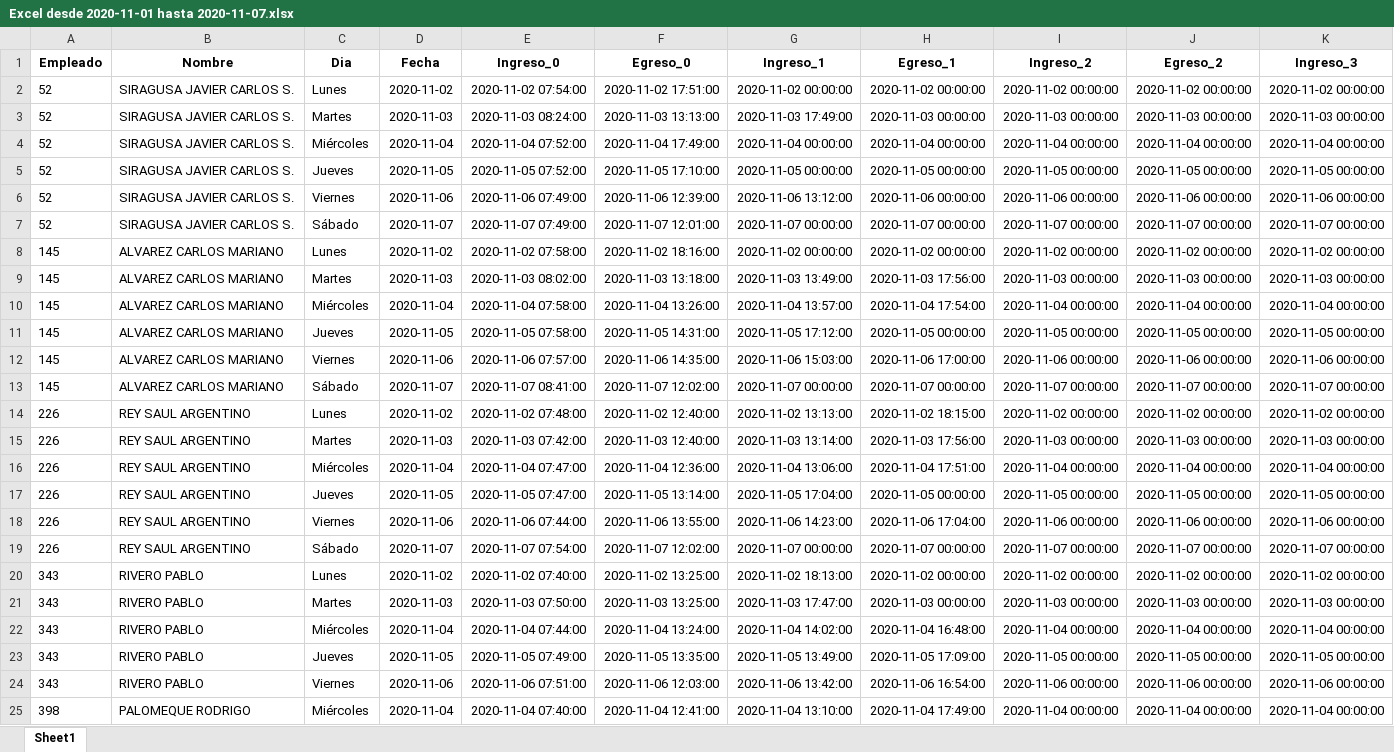
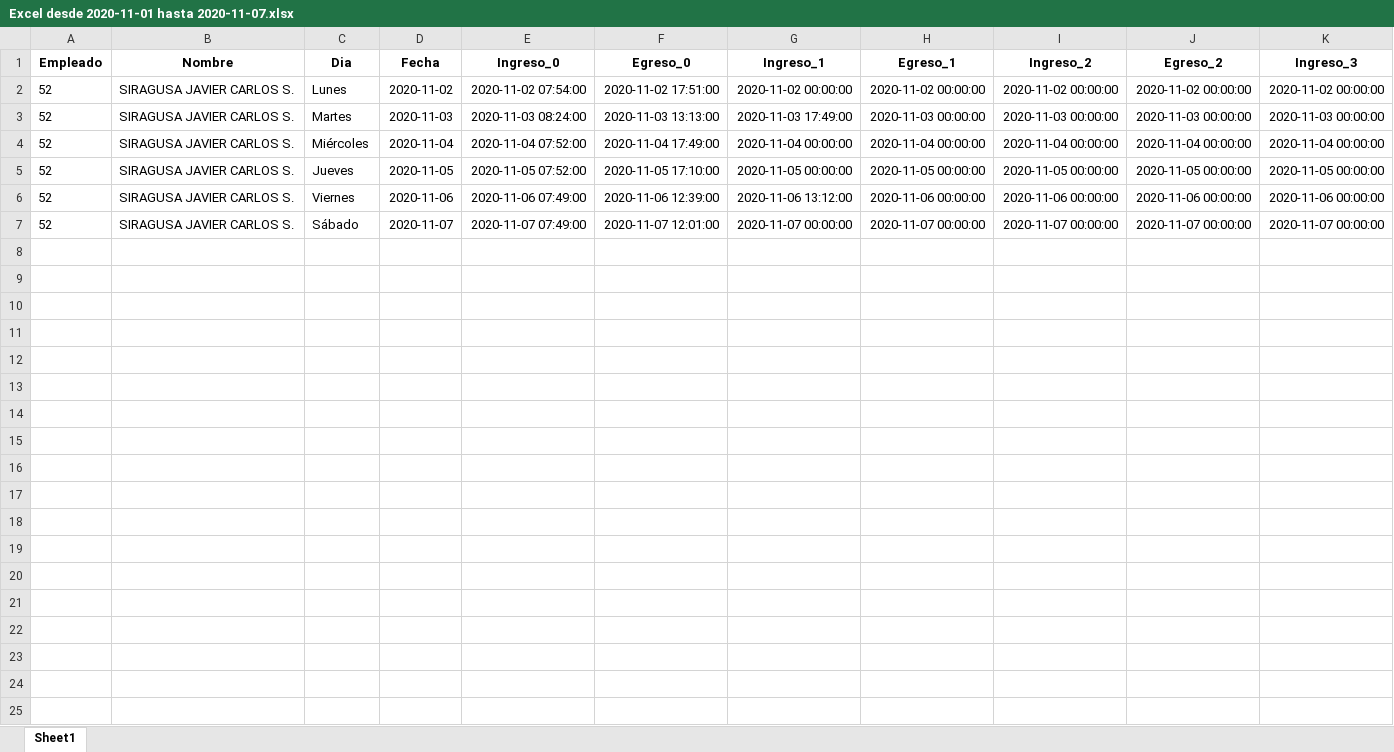
Before and after one commit to erebodino/Vulfin, an Excel workbook: Archivos de trabajo/A completar/Excel desde 2020-11-01 hasta 2020-11-07.xlsx, sheet Sheet1, drawn as a sheet; only a part is shown; values as stored, in another font and other column widths than the file's, no borders; rows hold the shown columns only; the diff covers the shown part only; the diff names each change by its address in the sheet, - before the commit and + after, or states it on an @@ line.

```diff
--- a/Archivos de trabajo/A completar/Excel desde 2020-11-01 hasta 2020-11-07.xlsx (sheet Sheet1)
+++ b/Archivos de trabajo/A completar/Excel desde 2020-11-01 hasta 2020-11-07.xlsx (sheet Sheet1)
-row 8: 145 | ALVAREZ CARLOS MARIANO | Lunes | 2020-11-02 | 2020-11-02 07:58:00 | 2020-11-02 18:16:00 | 2020-11-02 00:00:00 | 2020-11-02 00:00:00 | 2020-11-02 00:00:00 | 2020-11-02 00:00:00 | 2020-11-02 00:00:00
-row 9: 145 | ALVAREZ CARLOS MARIANO | Martes | 2020-11-03 | 2020-11-03 08:02:00 | 2020-11-03 13:18:00 | 2020-11-03 13:49:00 | 2020-11-03 17:56:00 | 2020-11-03 00:00:00 | 2020-11-03 00:00:00 | 2020-11-03 00:00:00
-row 10: 145 | ALVAREZ CARLOS MARIANO | Miércoles | 2020-11-04 | 2020-11-04 07:58:00 | 2020-11-04 13:26:00 | 2020-11-04 13:57:00 | 2020-11-04 17:54:00 | 2020-11-04 00:00:00 | 2020-11-04 00:00:00 | 2020-11-04 00:00:00
-row 11: 145 | ALVAREZ CARLOS MARIANO | Jueves | 2020-11-05 | 2020-11-05 07:58:00 | 2020-11-05 14:31:00 | 2020-11-05 17:12:00 | 2020-11-05 00:00:00 | 2020-11-05 00:00:00 | 2020-11-05 00:00:00 | 2020-11-05 00:00:00
-row 12: 145 | ALVAREZ CARLOS MARIANO | Viernes | 2020-11-06 | 2020-11-06 07:57:00 | 2020-11-06 14:35:00 | 2020-11-06 15:03:00 | 2020-11-06 17:00:00 | 2020-11-06 00:00:00 | 2020-11-06 00:00:00 | 2020-11-06 00:00:00
-row 13: 145 | ALVAREZ CARLOS MARIANO | Sábado | 2020-11-07 | 2020-11-07 08:41:00 | 2020-11-07 12:02:00 | 2020-11-07 00:00:00 | 2020-11-07 00:00:00 | 2020-11-07 00:00:00 | 2020-11-07 00:00:00 | 2020-11-07 00:00:00
-row 14: 226 | REY SAUL ARGENTINO | Lunes | 2020-11-02 | 2020-11-02 07:48:00 | 2020-11-02 12:40:00 | 2020-11-02 13:13:00 | 2020-11-02 18:15:00 | 2020-11-02 00:00:00 | 2020-11-02 00:00:00 | 2020-11-02 00:00:00
-row 15: 226 | REY SAUL ARGENTINO | Martes | 2020-11-03 | 2020-11-03 07:42:00 | 2020-11-03 12:40:00 | 2020-11-03 13:14:00 | 2020-11-03 17:56:00 | 2020-11-03 00:00:00 | 2020-11-03 00:00:00 | 2020-11-03 00:00:00
-row 16: 226 | REY SAUL ARGENTINO | Miércoles | 2020-11-04 | 2020-11-04 07:47:00 | 2020-11-04 12:36:00 | 2020-11-04 13:06:00 | 2020-11-04 17:51:00 | 2020-11-04 00:00:00 | 2020-11-04 00:00:00 | 2020-11-04 00:00:00
-row 17: 226 | REY SAUL ARGENTINO | Jueves | 2020-11-05 | 2020-11-05 07:47:00 | 2020-11-05 13:14:00 | 2020-11-05 17:04:00 | 2020-11-05 00:00:00 | 2020-11-05 00:00:00 | 2020-11-05 00:00:00 | 2020-11-05 00:00:00
-row 18: 226 | REY SAUL ARGENTINO | Viernes | 2020-11-06 | 2020-11-06 07:44:00 | 2020-11-06 13:55:00 | 2020-11-06 14:23:00 | 2020-11-06 17:04:00 | 2020-11-06 00:00:00 | 2020-11-06 00:00:00 | 2020-11-06 00:00:00
-row 19: 226 | REY SAUL ARGENTINO | Sábado | 2020-11-07 | 2020-11-07 07:54:00 | 2020-11-07 12:02:00 | 2020-11-07 00:00:00 | 2020-11-07 00:00:00 | 2020-11-07 00:00:00 | 2020-11-07 00:00:00 | 2020-11-07 00:00:00
-row 20: 343 | RIVERO PABLO | Lunes | 2020-11-02 | 2020-11-02 07:40:00 | 2020-11-02 13:25:00 | 2020-11-02 18:13:00 | 2020-11-02 00:00:00 | 2020-11-02 00:00:00 | 2020-11-02 00:00:00 | 2020-11-02 00:00:00
-row 21: 343 | RIVERO PABLO | Martes | 2020-11-03 | 2020-11-03 07:50:00 | 2020-11-03 13:25:00 | 2020-11-03 17:47:00 | 2020-11-03 00:00:00 | 2020-11-03 00:00:00 | 2020-11-03 00:00:00 | 2020-11-03 00:00:00
-row 22: 343 | RIVERO PABLO | Miércoles | 2020-11-04 | 2020-11-04 07:44:00 | 2020-11-04 13:24:00 | 2020-11-04 14:02:00 | 2020-11-04 16:48:00 | 2020-11-04 00:00:00 | 2020-11-04 00:00:00 | 2020-11-04 00:00:00
-row 23: 343 | RIVERO PABLO | Jueves | 2020-11-05 | 2020-11-05 07:49:00 | 2020-11-05 13:35:00 | 2020-11-05 13:49:00 | 2020-11-05 17:09:00 | 2020-11-05 00:00:00 | 2020-11-05 00:00:00 | 2020-11-05 00:00:00
-row 24: 343 | RIVERO PABLO | Viernes | 2020-11-06 | 2020-11-06 07:51:00 | 2020-11-06 12:03:00 | 2020-11-06 13:42:00 | 2020-11-06 16:54:00 | 2020-11-06 00:00:00 | 2020-11-06 00:00:00 | 2020-11-06 00:00:00
-row 25: 398 | PALOMEQUE RODRIGO | Miércoles | 2020-11-04 | 2020-11-04 07:40:00 | 2020-11-04 12:41:00 | 2020-11-04 13:10:00 | 2020-11-04 17:49:00 | 2020-11-04 00:00:00 | 2020-11-04 00:00:00 | 2020-11-04 00:00:00
```
Also changed, not shown: 39 removed rows elsewhere in this sheet, Archivos de trabajo/Informes/Excel/AhoraBien.xlsx, 38 other files.
